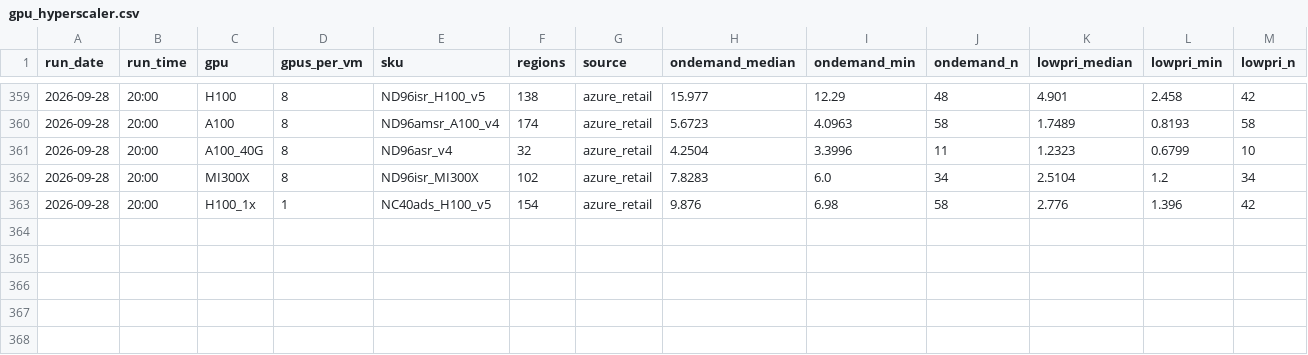
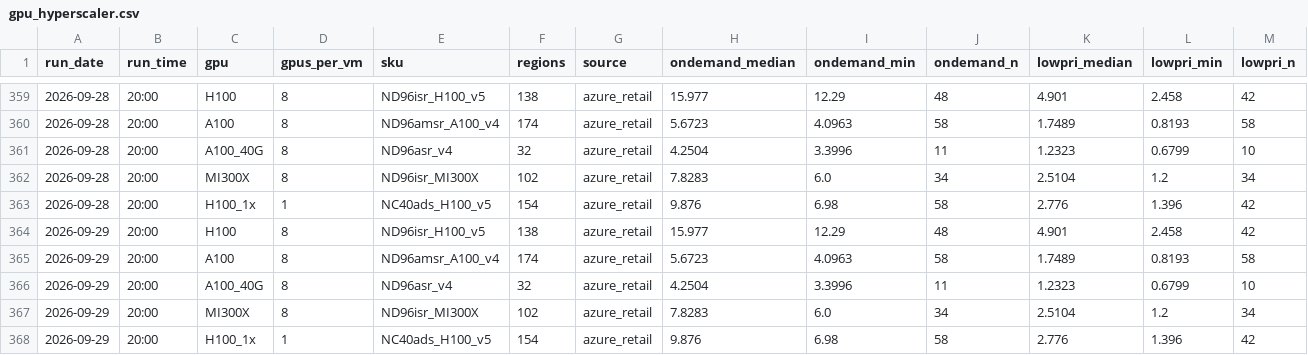
Before and after one commit to Zzr315/dc-watch, a CSV file: data/gpu_hyperscaler.csv, drawn as a sheet; only a part is shown, gaps mark what is left out; rows hold the shown columns only; the diff names each change by its address in the sheet, - before the commit and + after, or states it on an @@ line.

```diff
--- a/data/gpu_hyperscaler.csv
+++ b/data/gpu_hyperscaler.csv
+row 364: 2026-09-29 | 20:00 | H100 | 8 | ND96isr_H100_v5 | 138 | azure_retail | 15.977 | 12.29 | 48 | 4.901 | 2.458 | 42
+row 365: 2026-09-29 | 20:00 | A100 | 8 | ND96amsr_A100_v4 | 174 | azure_retail | 5.6723 | 4.0963 | 58 | 1.7489 | 0.8193 | 58
+row 366: 2026-09-29 | 20:00 | A100_40G | 8 | ND96asr_v4 | 32 | azure_retail | 4.2504 | 3.3996 | 11 | 1.2323 | 0.6799 | 10
+row 367: 2026-09-29 | 20:00 | MI300X | 8 | ND96isr_MI300X | 102 | azure_retail | 7.8283 | 6.0 | 34 | 2.5104 | 1.2 | 34
+row 368: 2026-09-29 | 20:00 | H100_1x | 1 | NC40ads_H100_v5 | 154 | azure_retail | 9.876 | 6.98 | 58 | 2.776 | 1.396 | 42
```
Also changed, not shown: data/equity.csv, data/gpu_shadeform.csv, 10 other files.
